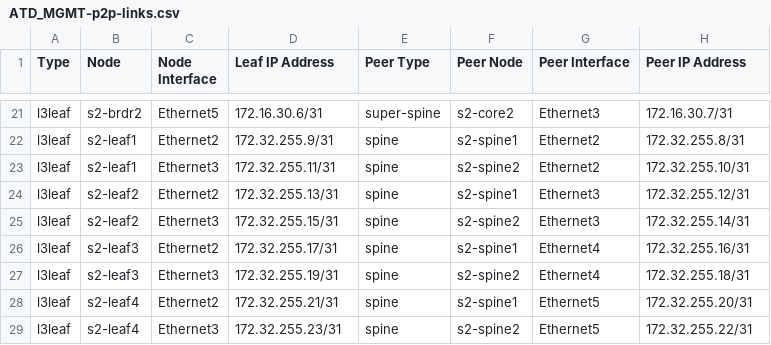
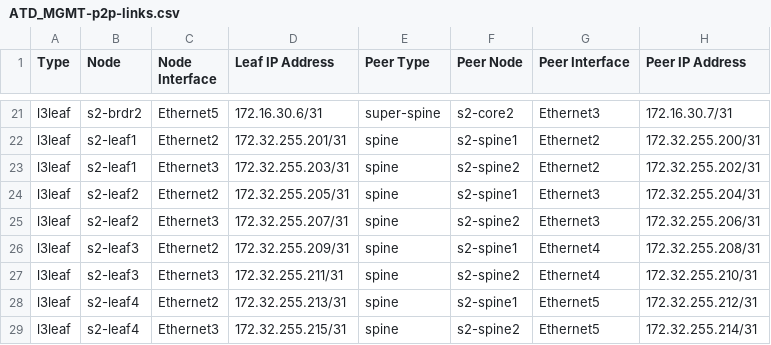
Before and after one commit to tommytop0102/ATD-AVD-Gerry-Dual-DC, a CSV file: atd-inventory/documentation/ATD_MGMT/ATD_MGMT-p2p-links.csv, drawn as a sheet; only a part is shown, gaps mark what is left out; the diff covers the shown part only; the diff names each change by its address in the sheet, - before the commit and + after, or states it on an @@ line.

```diff
--- a/atd-inventory/documentation/ATD_MGMT/ATD_MGMT-p2p-links.csv
+++ b/atd-inventory/documentation/ATD_MGMT/ATD_MGMT-p2p-links.csv
-D22 (Leaf IP Address): 172.32.255.9/31
+D22 (Leaf IP Address): 172.32.255.201/31
-H22 (Peer IP Address): 172.32.255.8/31
+H22 (Peer IP Address): 172.32.255.200/31
-D23 (Leaf IP Address): 172.32.255.11/31
+D23 (Leaf IP Address): 172.32.255.203/31
-H23 (Peer IP Address): 172.32.255.10/31
+H23 (Peer IP Address): 172.32.255.202/31
-D24 (Leaf IP Address): 172.32.255.13/31
+D24 (Leaf IP Address): 172.32.255.205/31
-H24 (Peer IP Address): 172.32.255.12/31
+H24 (Peer IP Address): 172.32.255.204/31
-D25 (Leaf IP Address): 172.32.255.15/31
+D25 (Leaf IP Address): 172.32.255.207/31
-H25 (Peer IP Address): 172.32.255.14/31
+H25 (Peer IP Address): 172.32.255.206/31
-D26 (Leaf IP Address): 172.32.255.17/31
+D26 (Leaf IP Address): 172.32.255.209/31
-H26 (Peer IP Address): 172.32.255.16/31
+H26 (Peer IP Address): 172.32.255.208/31
-D27 (Leaf IP Address): 172.32.255.19/31
+D27 (Leaf IP Address): 172.32.255.211/31
-H27 (Peer IP Address): 172.32.255.18/31
+H27 (Peer IP Address): 172.32.255.210/31
-D28 (Leaf IP Address): 172.32.255.21/31
+D28 (Leaf IP Address): 172.32.255.213/31
-H28 (Peer IP Address): 172.32.255.20/31
+H28 (Peer IP Address): 172.32.255.212/31
-D29 (Leaf IP Address): 172.32.255.23/31
+D29 (Leaf IP Address): 172.32.255.215/31
-H29 (Peer IP Address): 172.32.255.22/31
+H29 (Peer IP Address): 172.32.255.214/31
```
Also changed, not shown: 32 edited cells elsewhere in this file, 52 other files.
